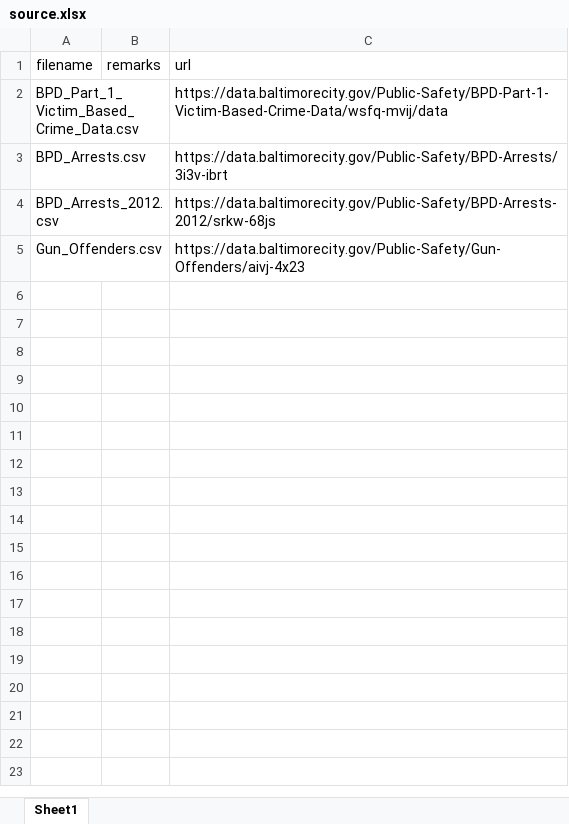
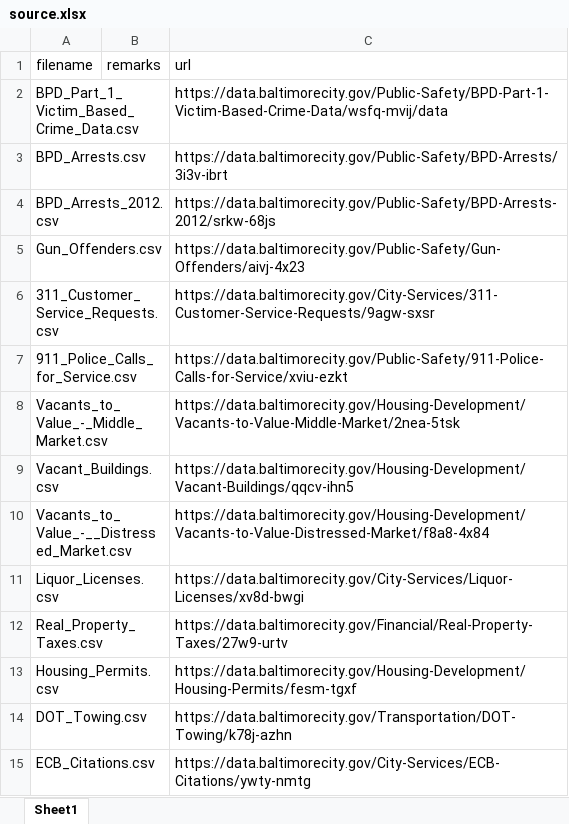
Before and after one commit to JHWu92/public-safety-baltimore, an Excel workbook: data/open-baltimore/raw/source.xlsx, sheet Sheet1, drawn as a sheet; values as stored, in another font and other column widths than the file's, no borders; the diff names each change by its address in the sheet, - before the commit and + after, or states it on an @@ line.

```diff
--- a/data/open-baltimore/raw/source.xlsx (sheet Sheet1)
+++ b/data/open-baltimore/raw/source.xlsx (sheet Sheet1)
+row 6: 311_Customer_Service_Requests.csv |  | https://data.baltimorecity.gov/City-Services/311-Customer-Service-Requests/9agw-sxsr
+row 7: 911_Police_Calls_for_Service.csv |  | https://data.baltimorecity.gov/Public-Safety/911-Police-Calls-for-Service/xviu-ezkt
+row 8: Vacants_to_Value_-_Middle_Market.csv |  | https://data.baltimorecity.gov/Housing-Development/Vacants-to-Value-Middle-Market/2nea-5tsk
+row 9: Vacant_Buildings.csv |  | https://data.baltimorecity.gov/Housing-Development/Vacant-Buildings/qqcv-ihn5
+row 10: Vacants_to_Value_-__Distressed_Market.csv |  | https://data.baltimorecity.gov/Housing-Development/Vacants-to-Value-Distressed-Market/f8a8-4x84
+row 11: Liquor_Licenses.csv |  | https://data.baltimorecity.gov/City-Services/Liquor-Licenses/xv8d-bwgi
+row 12: Real_Property_Taxes.csv |  | https://data.baltimorecity.gov/Financial/Real-Property-Taxes/27w9-urtv
+row 13: Housing_Permits.csv |  | https://data.baltimorecity.gov/Housing-Development/Housing-Permits/fesm-tgxf
+row 14: DOT_Towing.csv |  | https://data.baltimorecity.gov/Transportation/DOT-Towing/k78j-azhn
+row 15: ECB_Citations.csv |  | https://data.baltimorecity.gov/City-Services/ECB-Citations/ywty-nmtg
```
Also changed, not shown: 2 other files.
